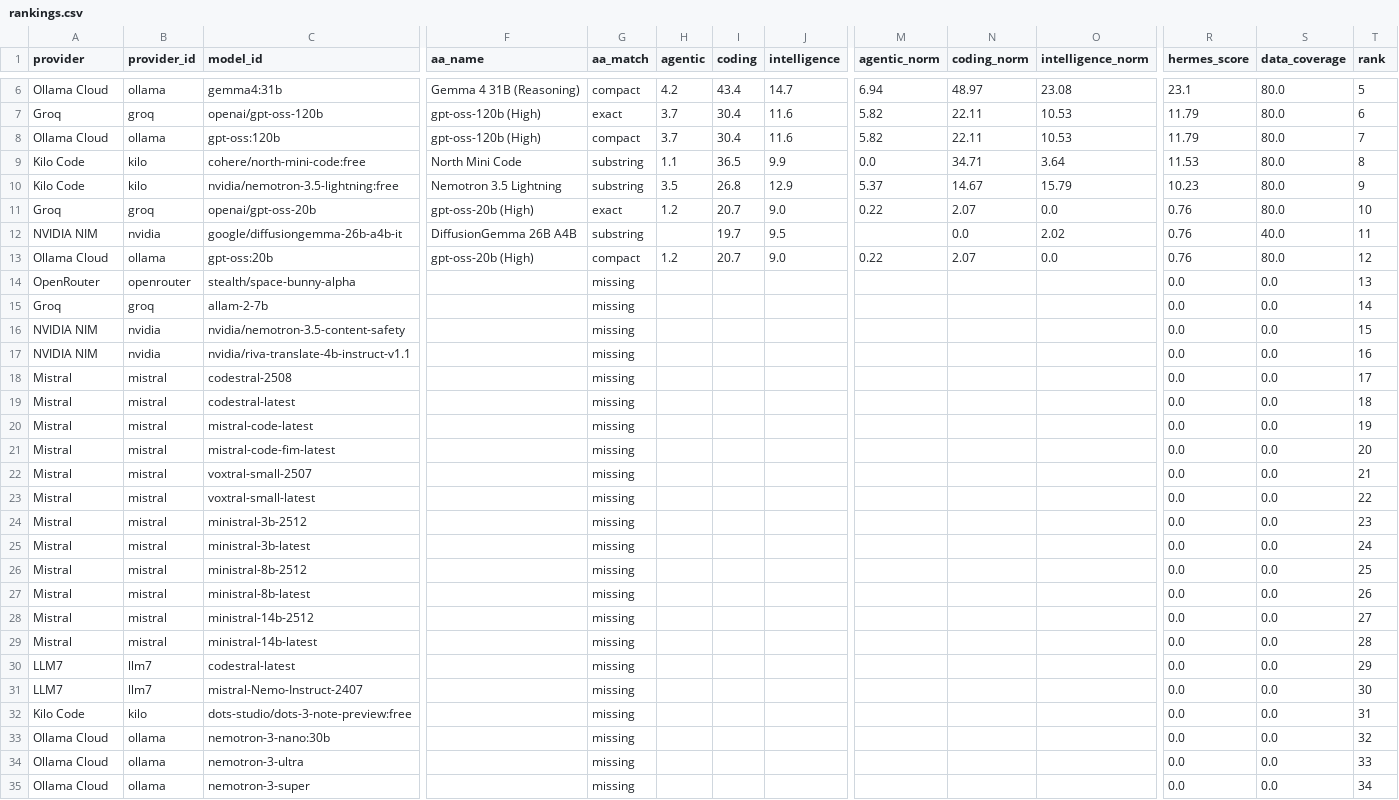
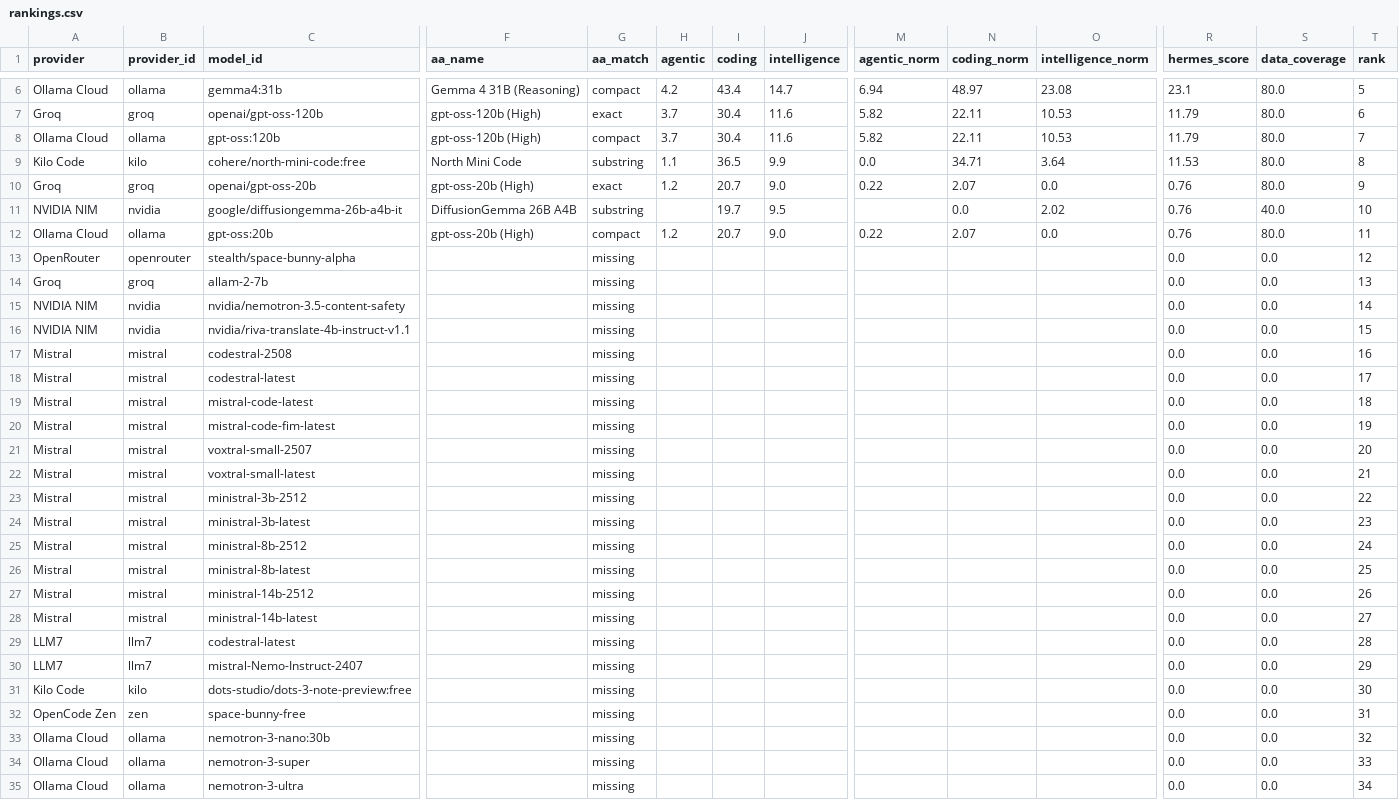
Before and after one commit to krishnak2c/llm-availability-dashboard, a CSV file: docs/availability/rankings.csv, drawn as a sheet; only a part is shown, gaps mark what is left out; removed rows and columns are numbered as before the commit, all else as after; rows hold the shown columns only; the diff names each change by its address in the sheet, - before the commit and + after, or states it on an @@ line.

```diff
--- a/docs/availability/rankings.csv
+++ b/docs/availability/rankings.csv
-row 10: Kilo Code | kilo | nvidia/nemotron-3.5-lightning:free | Nemotron 3.5 Lightning | substring | 3.5 | 26.8 | 12.9 | 5.37 | 14.67 | 15.79 | 10.23 | 80.0 | 9
-T10 (rank): 10
+T10 (rank): 9
-T11 (rank): 11
+T11 (rank): 10
-T12 (rank): 12
+T12 (rank): 11
-T13 (rank): 13
+T13 (rank): 12
-T14 (rank): 14
+T14 (rank): 13
-T15 (rank): 15
+T15 (rank): 14
-T16 (rank): 16
+T16 (rank): 15
-T17 (rank): 17
+T17 (rank): 16
-T18 (rank): 18
+T18 (rank): 17
-T19 (rank): 19
+T19 (rank): 18
-T20 (rank): 20
+T20 (rank): 19
-T21 (rank): 21
+T21 (rank): 20
-T22 (rank): 22
+T22 (rank): 21
-T23 (rank): 23
+T23 (rank): 22
-T24 (rank): 24
+T24 (rank): 23
-T25 (rank): 25
+T25 (rank): 24
-T26 (rank): 26
+T26 (rank): 25
-T27 (rank): 27
+T27 (rank): 26
-T28 (rank): 28
+T28 (rank): 27
-T29 (rank): 29
+T29 (rank): 28
-T30 (rank): 30
+T30 (rank): 29
-T31 (rank): 31
+T31 (rank): 30
+row 32: OpenCode Zen | zen | space-bunny-free |  | missing |  |  |  |  |  |  | 0.0 | 0.0 | 31
-row 34: Ollama Cloud | ollama | nemotron-3-ultra |  | missing |  |  |  |  |  |  | 0.0 | 0.0 | 33
-T34 (rank): 34
+T34 (rank): 33
+row 35: Ollama Cloud | ollama | nemotron-3-ultra |  | missing |  |  |  |  |  |  | 0.0 | 0.0 | 34
```
Also changed, not shown: 25 other files.
